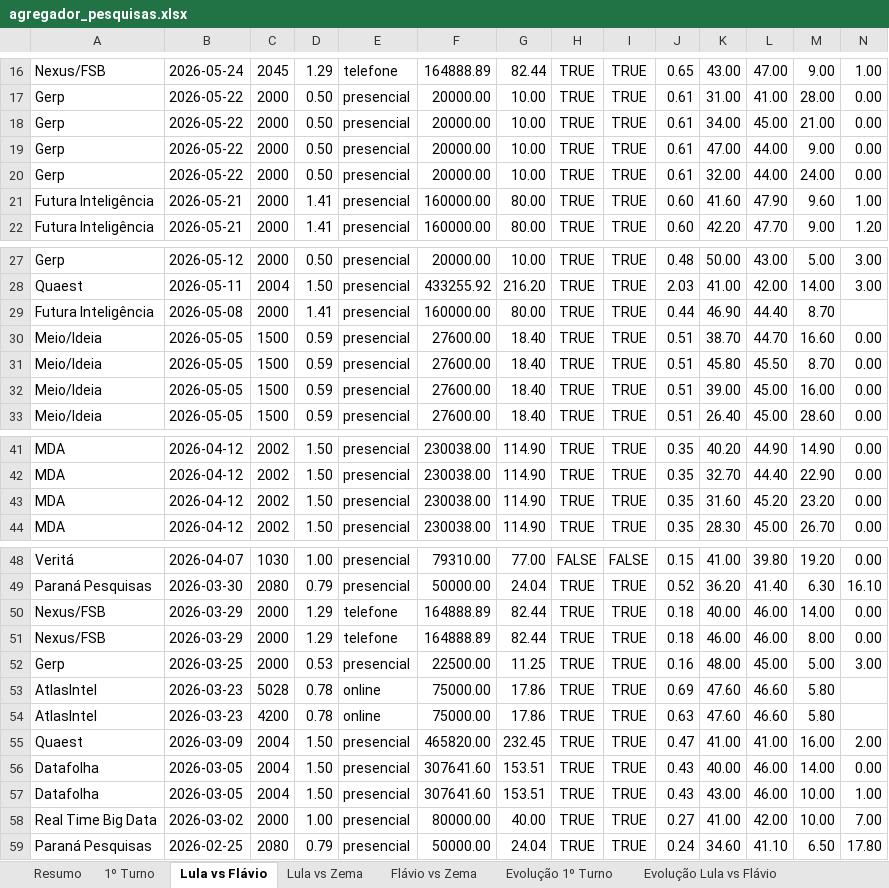
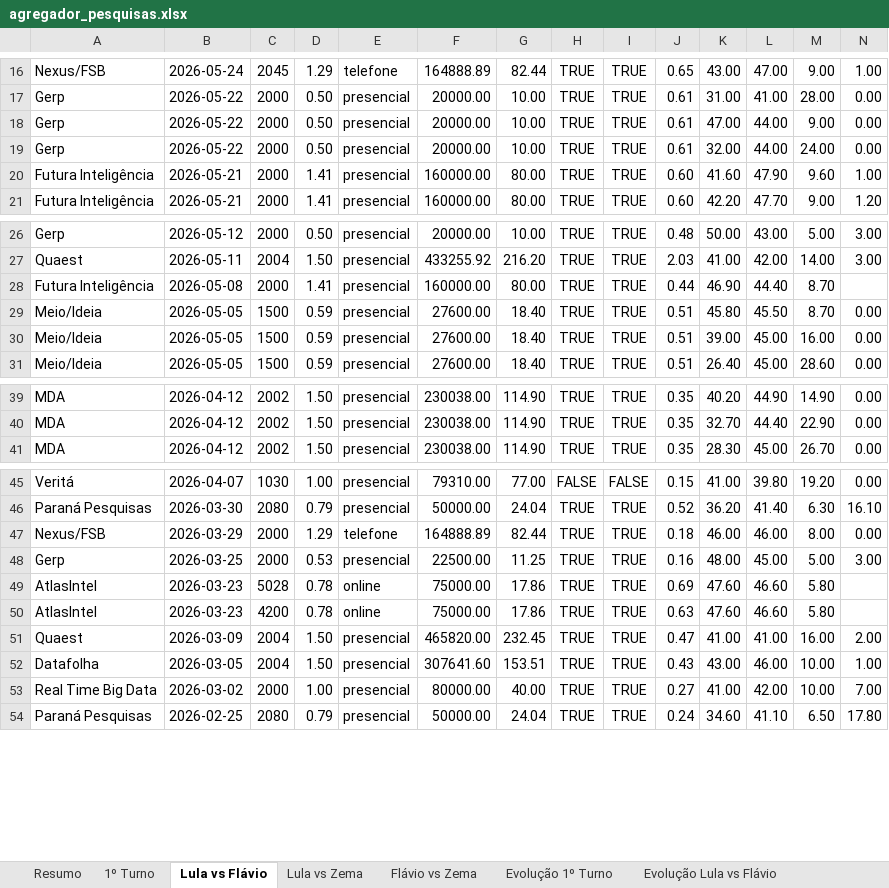
Before and after one commit to anac82/agregador-pesquisas, an Excel workbook: output/agregador_pesquisas.xlsx, sheet Lula vs Flávio, drawn as a sheet; only a part is shown, gaps mark what is left out; values as stored, in another font and other column widths than the file's, no borders; the diff covers the shown part only; the diff names each change by its address in the sheet, - before the commit and + after, or states it on an @@ line.

```diff
--- a/output/agregador_pesquisas.xlsx (sheet Lula vs Flávio)
+++ b/output/agregador_pesquisas.xlsx (sheet Lula vs Flávio)
-row 18: Gerp | 2026-05-22 | 2000 | 0.50 | presencial | 20000.00 | 10.00 | TRUE | TRUE | 0.61 | 34.00 | 45.00 | 21.00 | 0.00
-row 30: Meio/Ideia | 2026-05-05 | 1500 | 0.59 | presencial | 27600.00 | 18.40 | TRUE | TRUE | 0.51 | 38.70 | 44.70 | 16.60 | 0.00
-row 43: MDA | 2026-04-12 | 2002 | 1.50 | presencial | 230038.00 | 114.90 | TRUE | TRUE | 0.35 | 31.60 | 45.20 | 23.20 | 0.00
-row 50: Nexus/FSB | 2026-03-29 | 2000 | 1.29 | telefone | 164888.89 | 82.44 | TRUE | TRUE | 0.18 | 40.00 | 46.00 | 14.00 | 0.00
-row 56: Datafolha | 2026-03-05 | 2004 | 1.50 | presencial | 307641.60 | 153.51 | TRUE | TRUE | 0.43 | 40.00 | 46.00 | 14.00 | 0.00
```
Also changed, not shown: 5 edited cells elsewhere in this sheet, sheet Todas as Pesquisas, sheet Lula vs Zema, sheet Evolução Lula vs Flávio, sheet Evolução Lula vs Zema, sheet Resumo, 2 other files.
